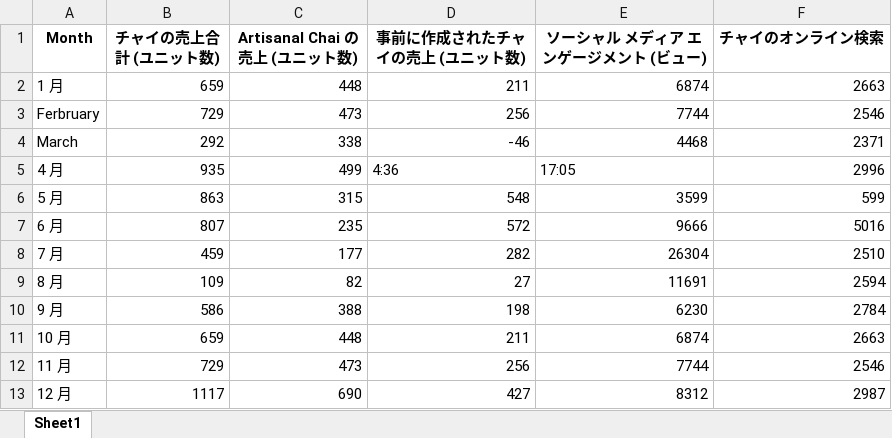
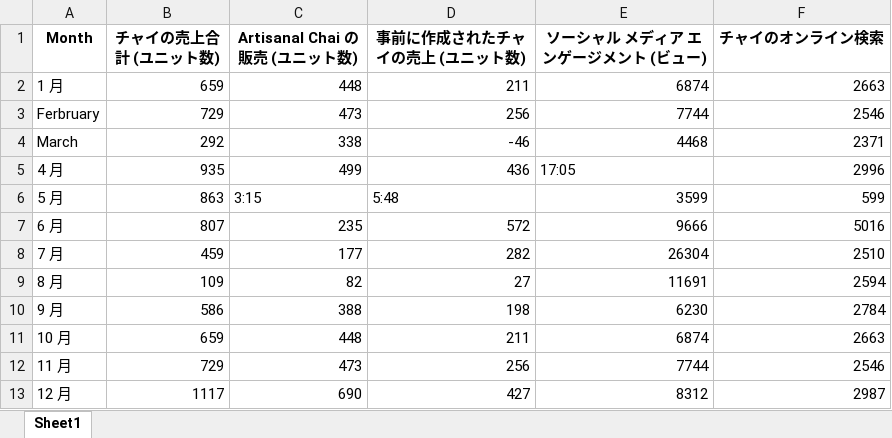
Before and after one commit to MicrosoftLearning/MS-4004-Empower-workforce-copilot-use-cases.ja-jp, an Excel workbook: ResourceFiles/Contoso Chai Tea market trends.xlsx, sheet Sheet1, drawn as a sheet; values as stored, in another font and other column widths than the file's, no borders; table styles not drawn; the diff names each change by its address in the sheet, - before the commit and + after, or states it on an @@ line.

```diff
--- a/ResourceFiles/Contoso Chai Tea market trends.xlsx (sheet Sheet1)
+++ b/ResourceFiles/Contoso Chai Tea market trends.xlsx (sheet Sheet1)
-C1: Artisanal Chai の売上 (ユニット数)
+C1: Artisanal Chai の販売 (ユニット数)
-D5 (事前に作成されたチャイの売上 (ユニット数)): 4:36
+D5 (事前に作成されたチャイの売上 (ユニット数)): 436
-C6 (Artisanal Chai の販売 (ユニット数)): 315
+C6 (Artisanal Chai の販売 (ユニット数)): 3:15
-D6 (事前に作成されたチャイの売上 (ユニット数)): 548
+D6 (事前に作成されたチャイの売上 (ユニット数)): 5:48
```
Also changed, not shown: 42 other files.
